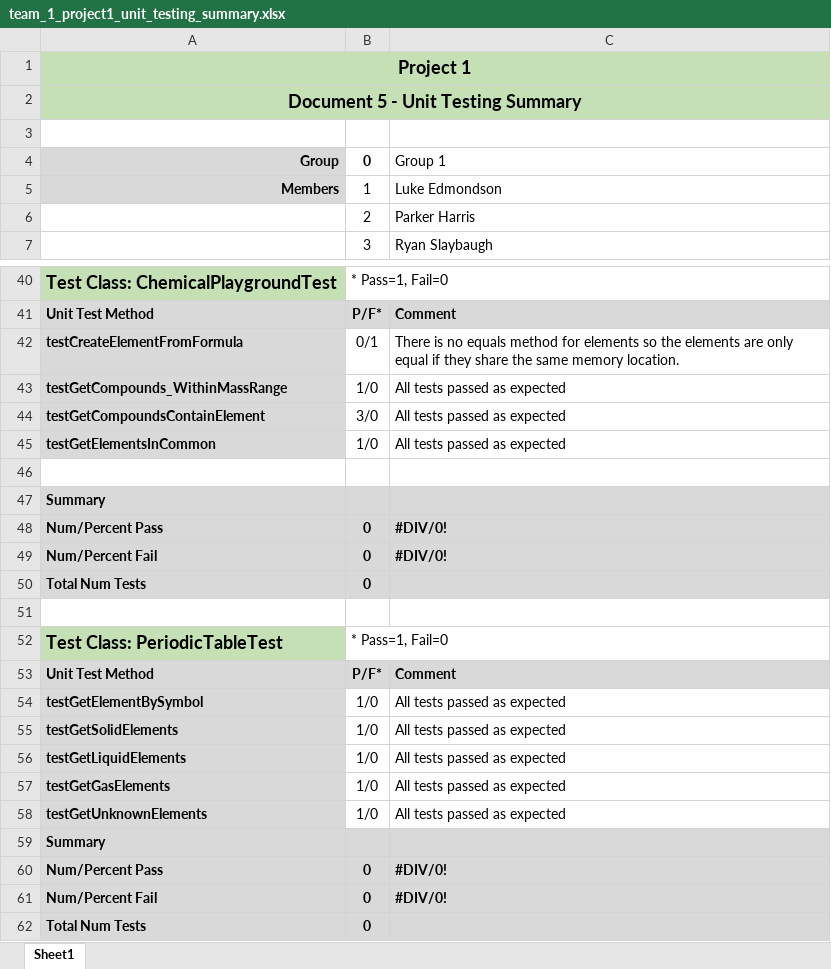
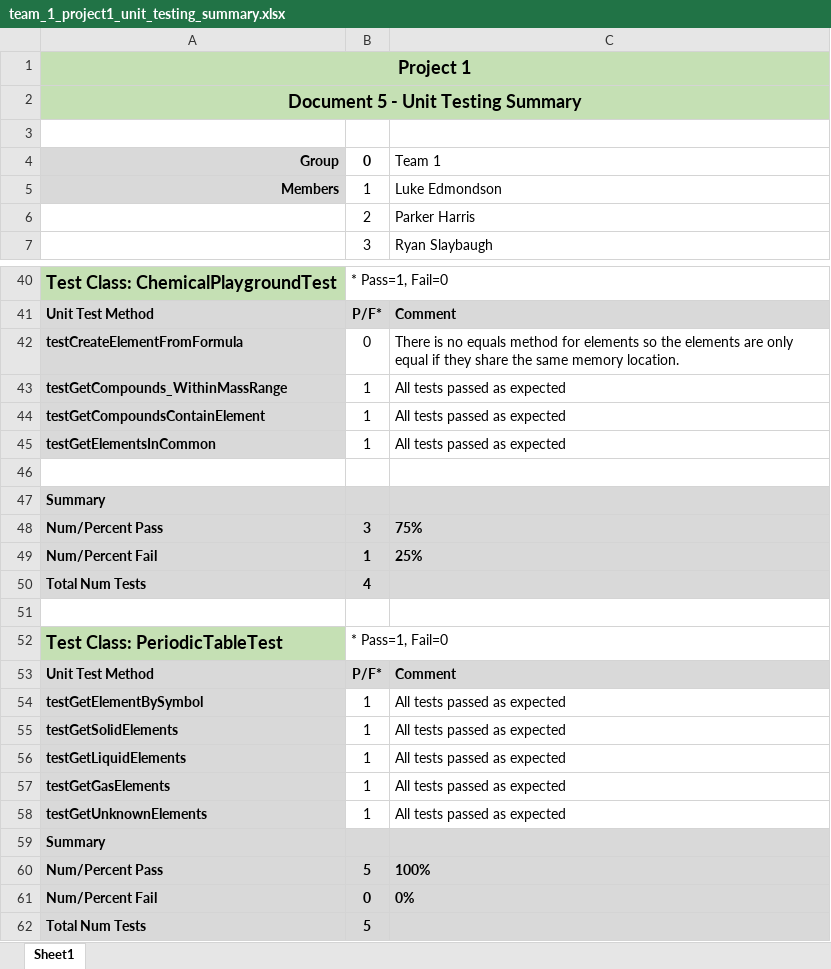
Before and after one commit to Luke-Ed/VSU-Software-Engineering-Group-Project, an Excel workbook: team_1_project1_unit_testing_summary.xlsx, sheet Sheet1, drawn as a sheet; only a part is shown, gaps mark what is left out; values as stored, in another font and other column widths than the file's, no borders; the diff covers the shown part only; the diff names each change by its address in the sheet, - before the commit and + after, or states it on an @@ line.

```diff
--- a/team_1_project1_unit_testing_summary.xlsx (sheet Sheet1)
+++ b/team_1_project1_unit_testing_summary.xlsx (sheet Sheet1)
-C4: Group 1
+C4: Team 1
-B42: 0/1
+B42: 0
-B43: 1/0
+B43: 1
-B44: 3/0
+B44: 1
-B45: 1/0
+B45: 1
-B48: 0
+B48: 3
-C48: #DIV/0!
+C48: 75%
-B49: 0
+B49: 1
-C49: #DIV/0!
+C49: 25%
-B50: 0
+B50: 4
-B54:B58: 1/0
+B54:B58: 1
-B60: 0
+B60: 5
-C60: #DIV/0!
+C60: 100%
-C61: #DIV/0!
+C61: 0%
-B62: 0
+B62: 5
```
Also changed, not shown: 25 edited cells elsewhere in this sheet.
